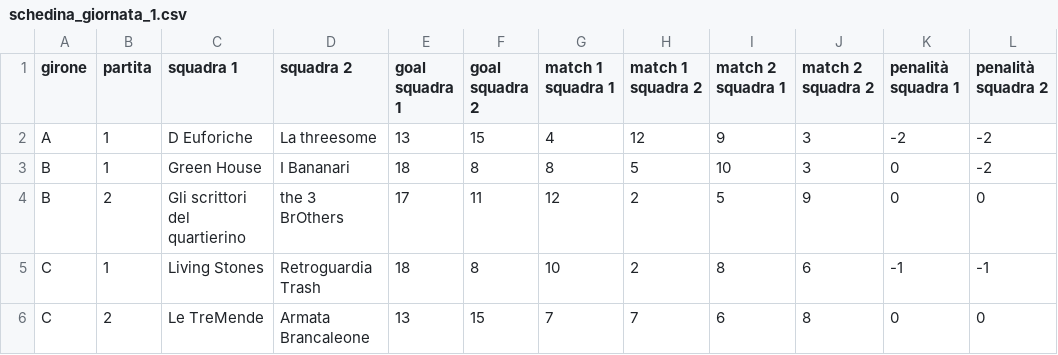
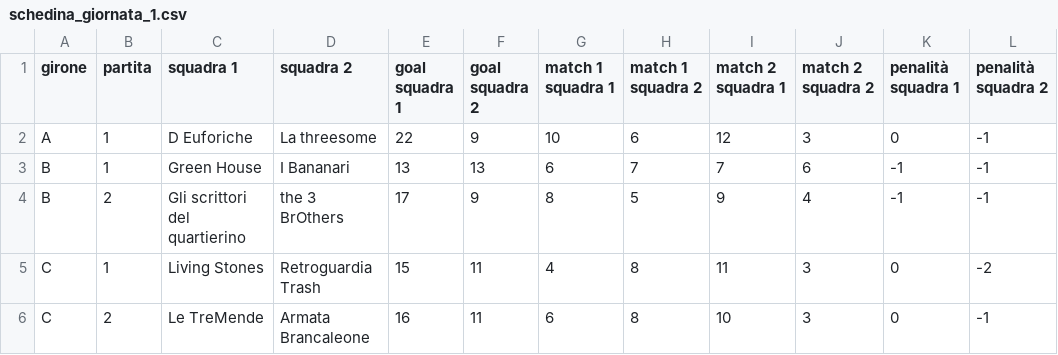
Before and after one commit to chiara-paci/writersdream, a CSV file: scrittopoli/data/schedina_giornata_1.csv, drawn as a sheet.

```diff
--- a/scrittopoli/data/schedina_giornata_1.csv
+++ b/scrittopoli/data/schedina_giornata_1.csv
@@ -1,6 +1,6 @@
 girone,partita,squadra 1,squadra 2,goal squadra 1,goal squadra 2,match 1 squadra 1,match 1 squadra 2,match 2 squadra 1,match 2 squadra 2,penalità squadra 1,penalità squadra 2
-A,1,D Euforiche,La threesome,13,15,4,12,9,3,-2,-2
-B,1,Green House,I Bananari,18,8,8,5,10,3,0,-2
-B,2,Gli scrittori del quartierino,the 3 BrOthers,17,11,12,2,5,9,0,0
-C,1,Living Stones,Retroguardia Trash,18,8,10,2,8,6,-1,-1
-C,2,Le TreMende,Armata Brancaleone,13,15,7,7,6,8,0,0
+A,1,D Euforiche,La threesome,22,9,10,6,12,3,0,-1
+B,1,Green House,I Bananari,13,13,6,7,7,6,-1,-1
+B,2,Gli scrittori del quartierino,the 3 BrOthers,17,9,8,5,9,4,-1,-1
+C,1,Living Stones,Retroguardia Trash,15,11,4,8,11,3,0,-2
+C,2,Le TreMende,Armata Brancaleone,16,11,6,8,10,3,0,-1
```
Also changed, not shown: scrittopoli/data/classifica_giornata_1.csv, scrittopoli/data/elo_giornata_1.csv, 8 other files.
